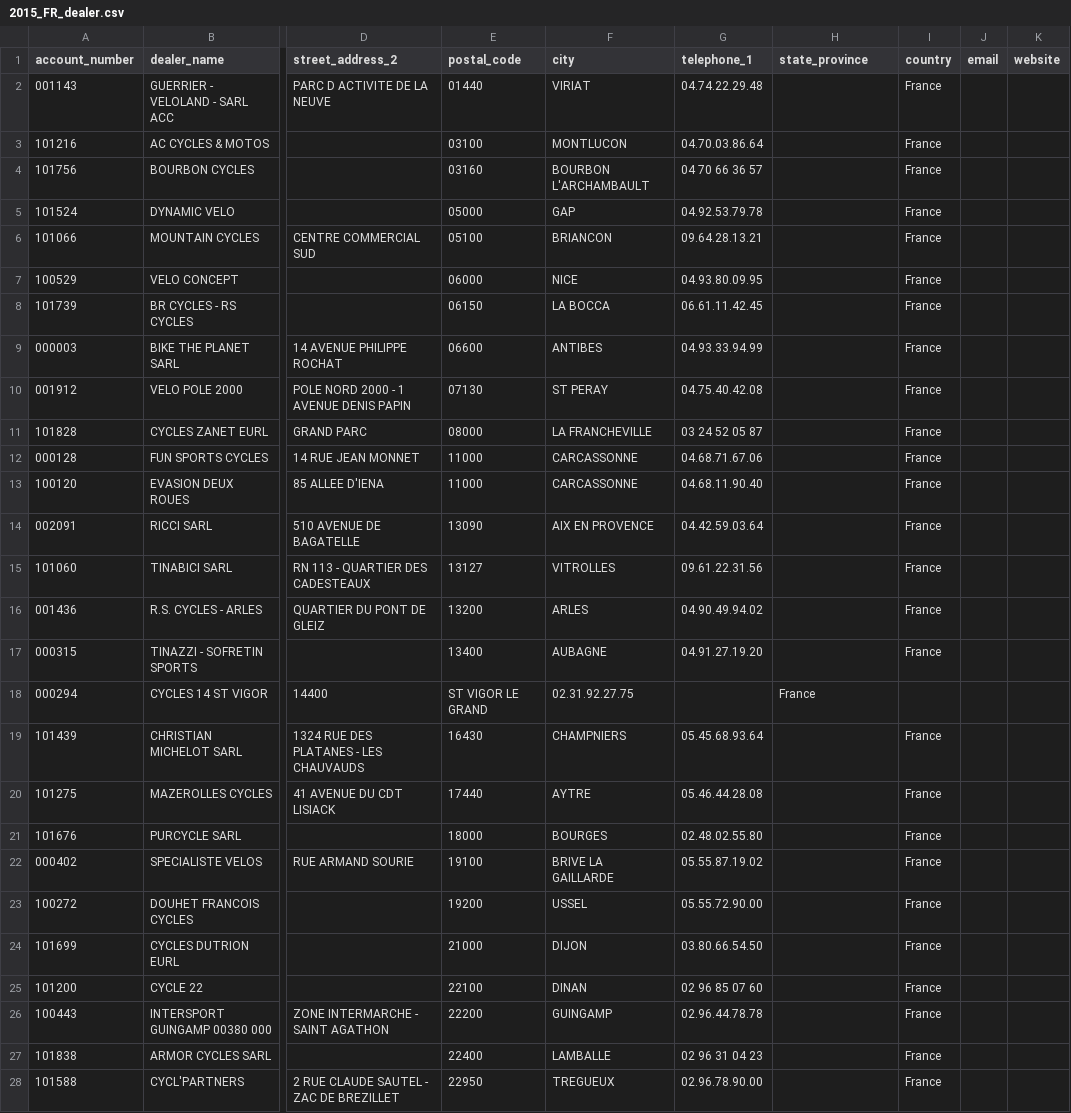
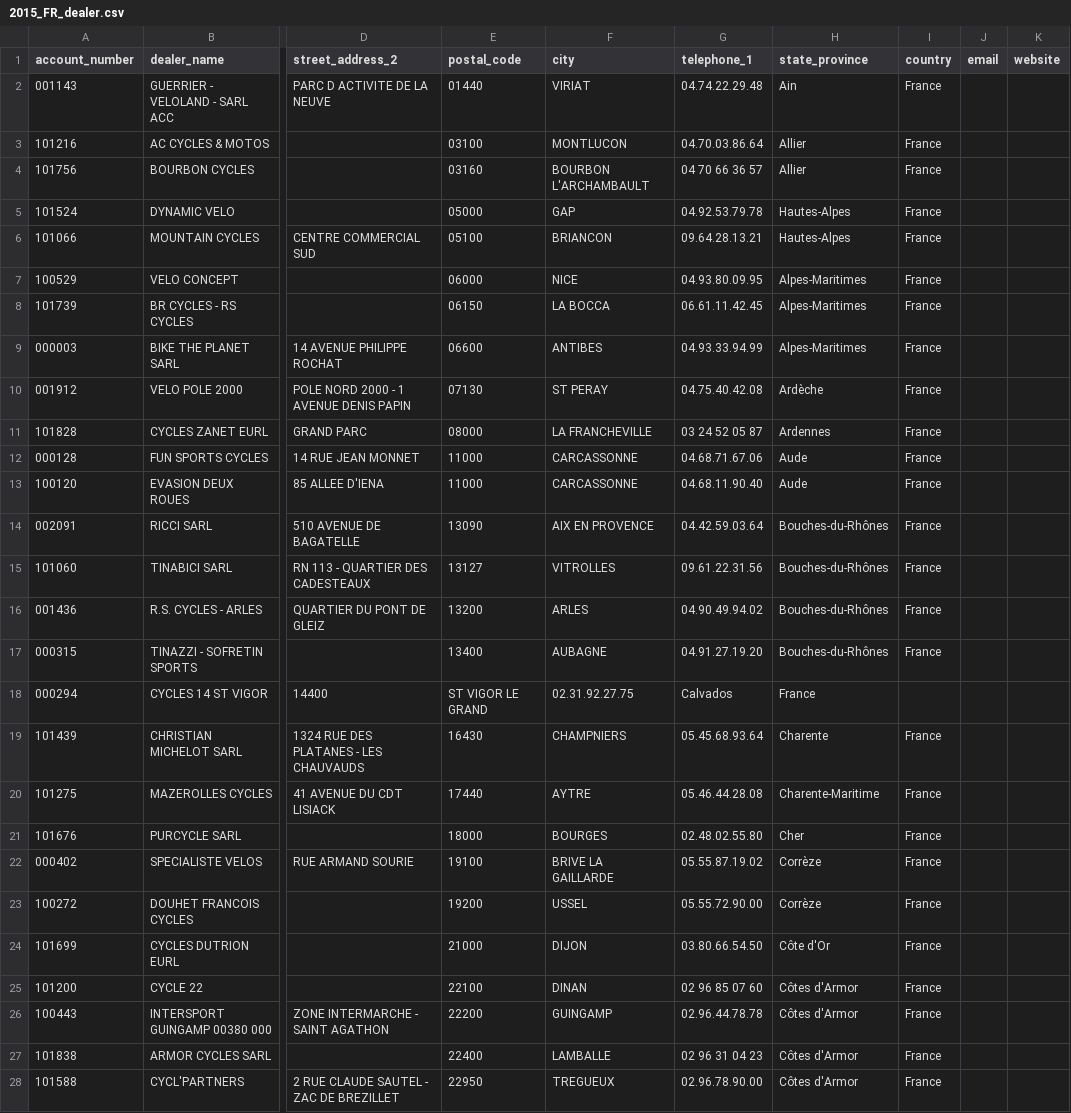
Before and after one commit to mostlyclicks/timefr_01, a CSV file: doc/2015_FR_dealer.csv, drawn as a sheet; only a part is shown, gaps mark what is left out; the diff covers the shown part only; the diff names each change by its address in the sheet, - before the commit and + after, or states it on an @@ line.

Commit message:
update fr dealer csv

```diff
--- a/doc/2015_FR_dealer.csv
+++ b/doc/2015_FR_dealer.csv
-H2 (state_province): (empty)
+H2 (state_province): Ain
-H3:H4 (state_province): (empty)
+H3:H4 (state_province): Allier
-H5:H6 (state_province): (empty)
+H5:H6 (state_province): Hautes-Alpes
-H7:H9 (state_province): (empty)
+H7:H9 (state_province): Alpes-Maritimes
-H10 (state_province): (empty)
+H10 (state_province): Ardèche
-H11 (state_province): (empty)
+H11 (state_province): Ardennes
-H12:H13 (state_province): (empty)
+H12:H13 (state_province): Aude
-H14:H17 (state_province): (empty)
+H14:H17 (state_province): Bouches-du-Rhônes
-G18 (telephone_1): (empty)
+G18 (telephone_1): Calvados
-H19 (state_province): (empty)
+H19 (state_province): Charente
-H20 (state_province): (empty)
+H20 (state_province): Charente-Maritime
-H21 (state_province): (empty)
+H21 (state_province): Cher
-H22:H23 (state_province): (empty)
+H22:H23 (state_province): Corrèze
-H24 (state_province): (empty)
+H24 (state_province): Côte d'Or
-H25:H28 (state_province): (empty)
+H25:H28 (state_province): Côtes d'Armor
```
Also changed, not shown: 1 added row and 105 edited cells elsewhere in this file, 1 other file.
